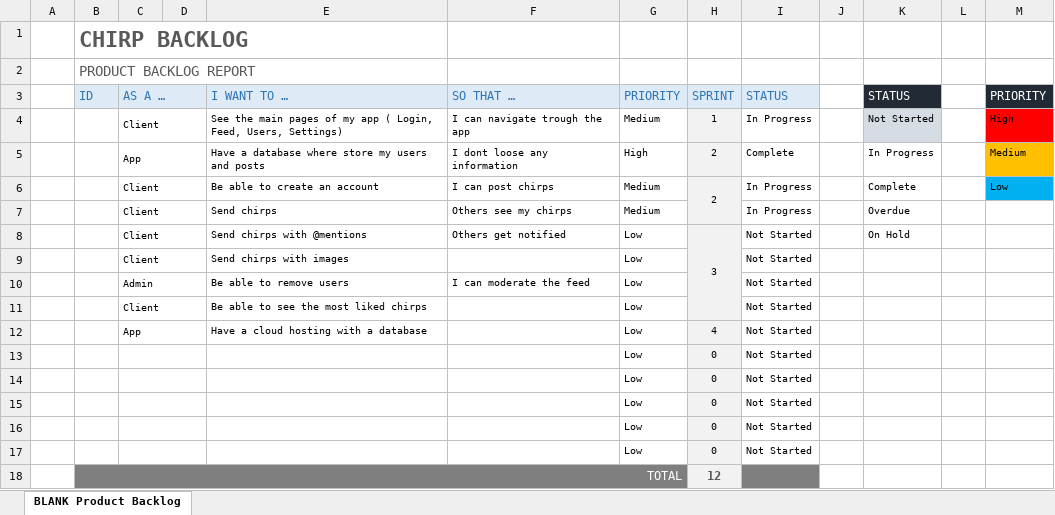
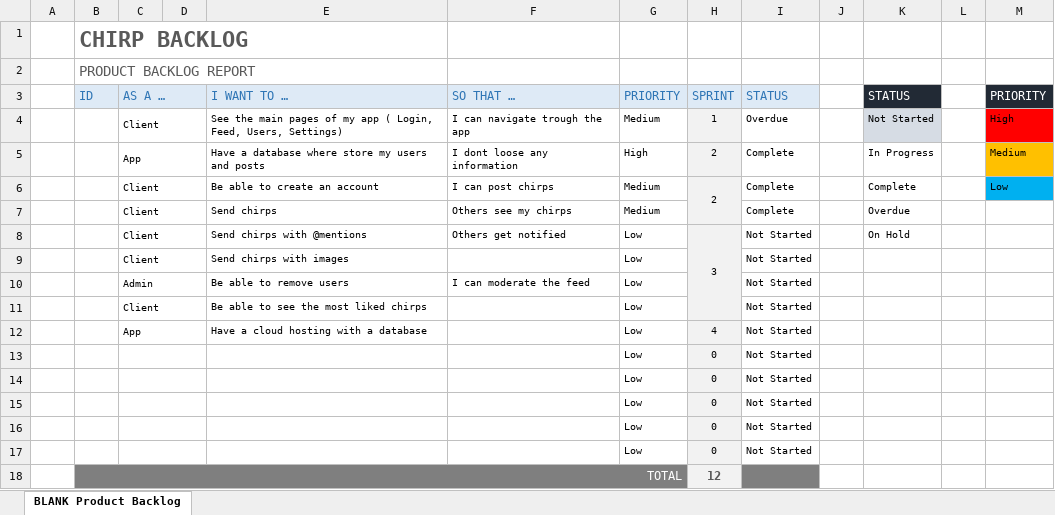
Before and after one commit to KaruzG/chirp, an Excel workbook: docs/SCRUM/backlog.xlsx, sheet BLANK Product Backlog, drawn as a sheet; values as stored, in another font and other column widths than the file's, no borders; charts and pictures and conditional formats not drawn; the diff names each change by its address in the sheet, - before the commit and + after, or states it on an @@ line.

```diff
--- a/docs/SCRUM/backlog.xlsx (sheet BLANK Product Backlog)
+++ b/docs/SCRUM/backlog.xlsx (sheet BLANK Product Backlog)
-I4: In Progress
+I4: Overdue
-I6:I7: In Progress
+I6:I7: Complete
```
Also changed, not shown: 12 other files.
